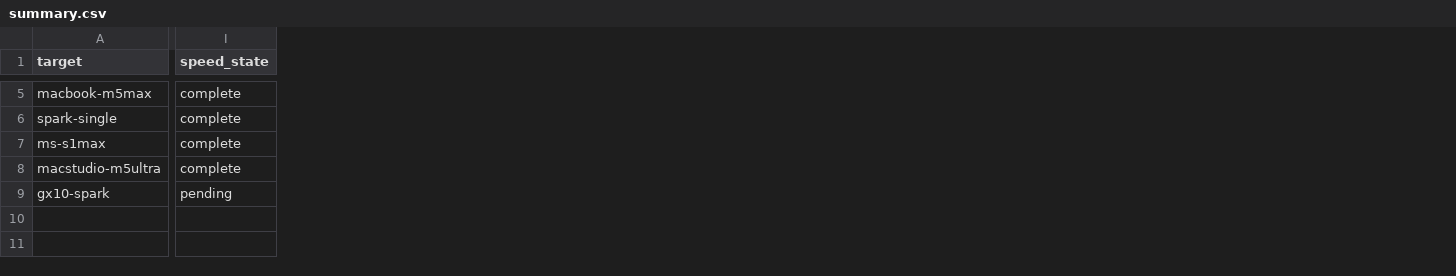
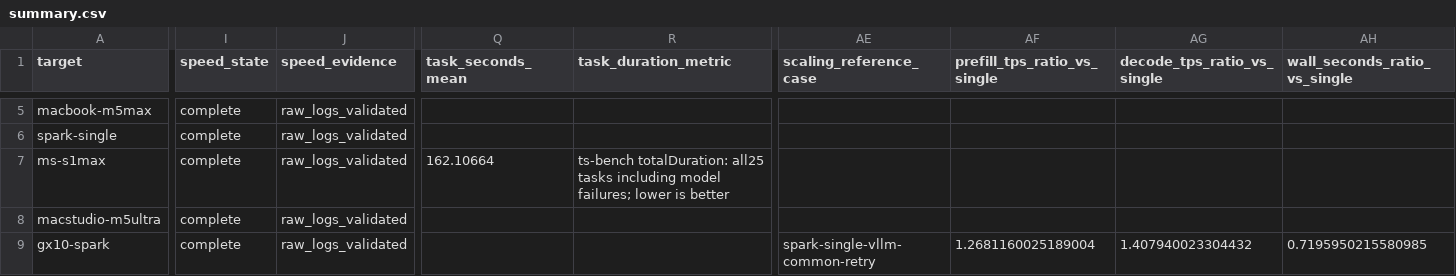
Before and after one commit to tjm8874/Qwen3.8FN_compare, a CSV file: data/summary.csv, drawn as a sheet; only a part is shown, gaps mark what is left out; the diff covers the shown part only; the diff names each change by its address in the sheet, - before the commit and + after, or states it on an @@ line.

Commit message:
Publish TP2 speeds and compare average task time with new Windows PC

```diff
--- a/data/summary.csv
+++ b/data/summary.csv
+column J (speed_evidence), rows 5-9: all raw_logs_validated
+column Q (task_seconds_mean), row 7: 162.10664
+column R (task_duration_metric), row 7: ts-bench totalDuration: all25 tasks including model failures; lower is better
+column AE (scaling_reference_case), row 9: spark-single-vllm-common-retry
+column AF (prefill_tps_ratio_vs_single), row 9: 1.2681160025189004
+column AG (decode_tps_ratio_vs_single), row 9: 1.407940023304432
+column AH (wall_seconds_ratio_vs_single), row 9: 0.7195950215580985
-I9 (speed_state): pending
+I9 (speed_state): complete
```
Also changed, not shown: 35 edited cells elsewhere in this file, 23 other files.
